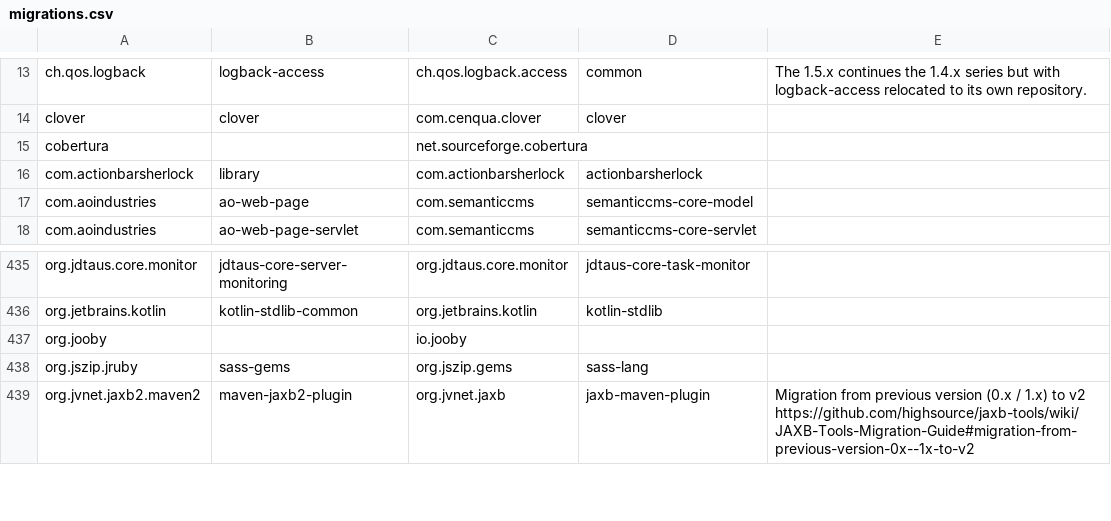
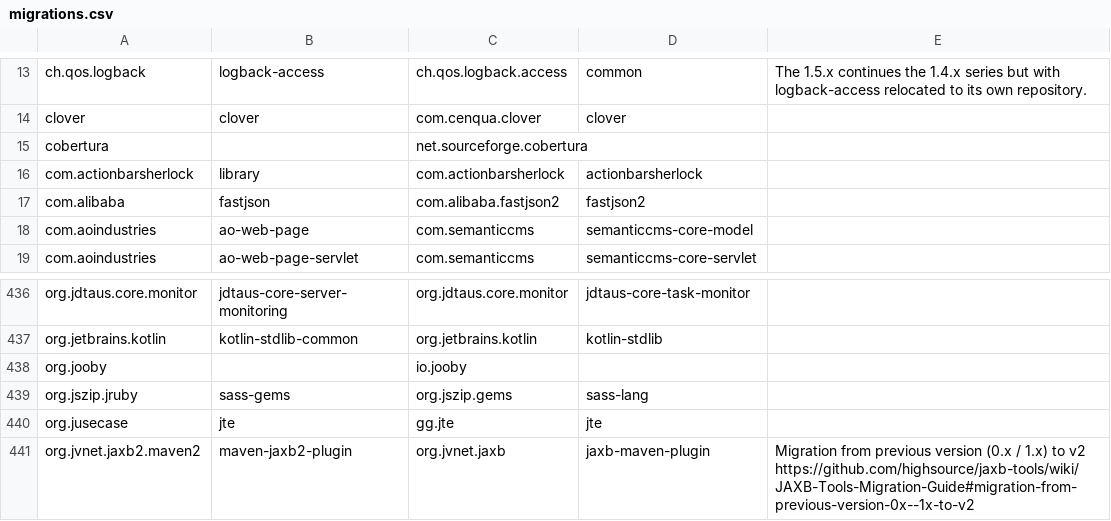
Before and after one commit to openrewrite/rewrite-java-dependencies, a CSV file: src/main/resources/migrations.csv, drawn as a sheet; only a part is shown, gaps mark what is left out; the diff names each change by its address in the sheet, - before the commit and + after, or states it on an @@ line.

```diff
--- a/src/main/resources/migrations.csv
+++ b/src/main/resources/migrations.csv
+row 17: com.alibaba | fastjson | com.alibaba.fastjson2 | fastjson2
+row 440: org.jusecase | jte | gg.jte | jte
```
